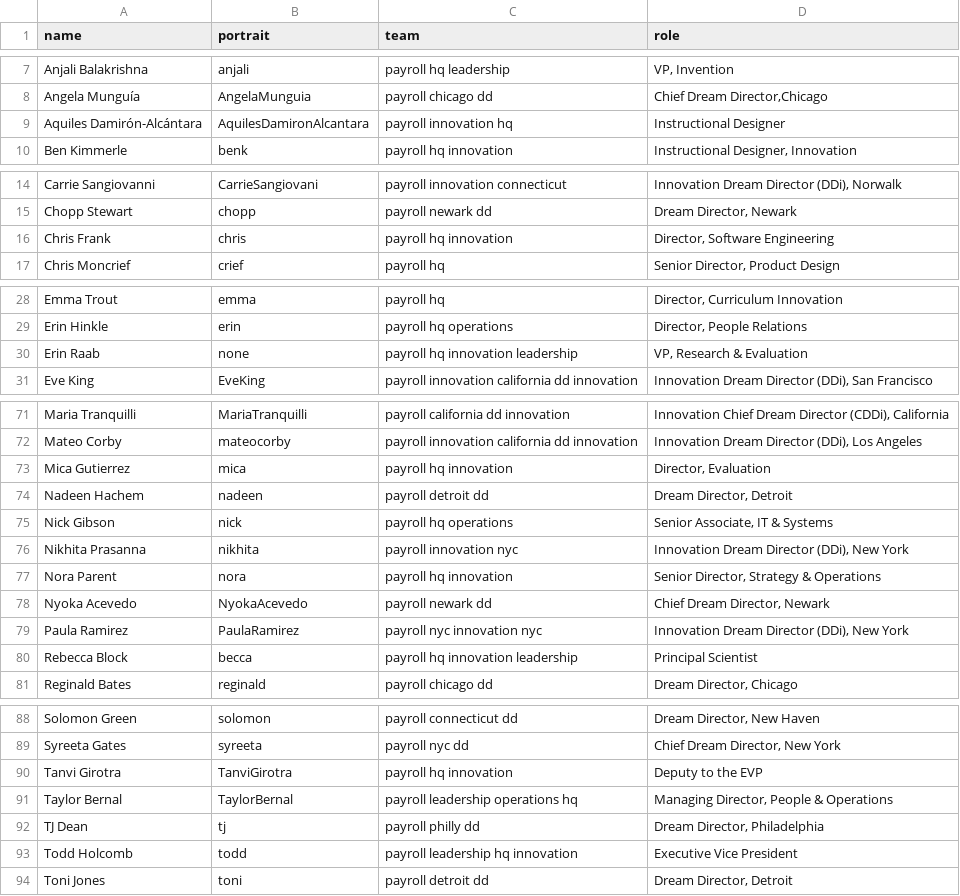
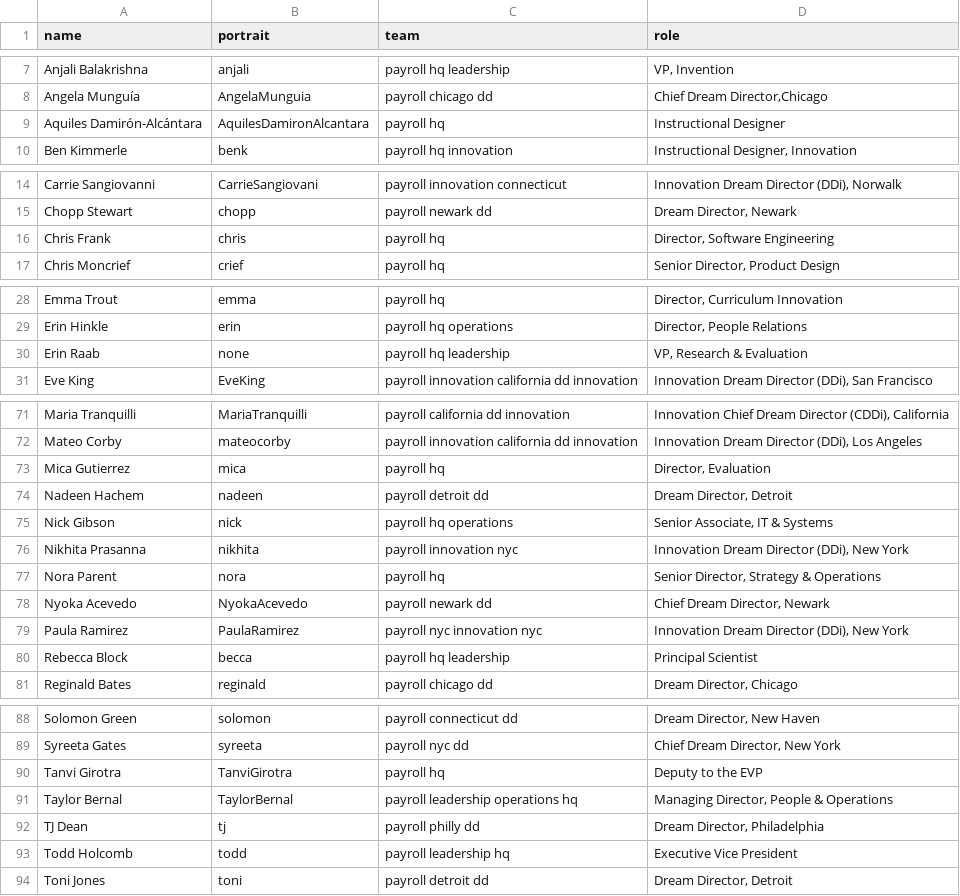
Before and after one commit to futureproject/futureproject.github.com, a CSV file: _data/team.csv, drawn as a sheet; only a part is shown, gaps mark what is left out; the diff covers the shown part only.

Commit message:
Update team.csv

```diff
--- a/_data/team.csv
+++ b/_data/team.csv
@@ -8,3 +8,3 @@ Anjali Balakrishna,anjali,payroll hq leadership,"VP, Invention"
 Angela Munguía,AngelaMunguia,payroll chicago dd,"Chief Dream Director,Chicago"
-Aquiles Damirón-Alcántara,AquilesDamironAlcantara,payroll innovation hq,Instructional Designer
+Aquiles Damirón-Alcántara,AquilesDamironAlcantara,payroll hq,Instructional Designer
 Ben Kimmerle,benk,payroll hq innovation,"Instructional Designer, Innovation"
@@ -15,3 +15,3 @@ Carrie Sangiovanni,CarrieSangiovani,payroll innovation connecticut,"Innovation D
 Chopp Stewart,chopp,payroll newark dd,"Dream Director, Newark "
-Chris Frank,chris,payroll hq innovation,"Director, Software Engineering"
+Chris Frank,chris,payroll hq,"Director, Software Engineering"
 Chris Moncrief,crief,payroll hq,"Senior Director, Product Design"
@@ -29,3 +29,3 @@ Emma Trout,emma,payroll hq,"Director, Curriculum Innovation"
 Erin Hinkle,erin,payroll hq operations,"Director, People Relations"
-Erin Raab,none,payroll hq innovation leadership,"VP, Research & Evaluation"
+Erin Raab,none,payroll hq leadership,"VP, Research & Evaluation"
 Eve King,EveKing,payroll innovation california dd innovation,"Innovation Dream Director (DDi), San Francisco"
@@ -72,3 +72,3 @@ Maria Tranquilli,MariaTranquilli,payroll california dd innovation,"Innovation Ch
 Mateo Corby,mateocorby,payroll innovation california dd innovation,"Innovation Dream Director (DDi), Los Angeles"
-Mica Gutierrez,mica,payroll hq innovation,"Director, Evaluation"
+Mica Gutierrez,mica,payroll hq,"Director, Evaluation"
 Nadeen Hachem,nadeen,payroll detroit dd,"Dream Director, Detroit"
@@ -76,6 +76,6 @@ Nick Gibson,nick,payroll hq operations,"Senior Associate, IT & Systems"
 Nikhita Prasanna,nikhita,payroll innovation nyc,"Innovation Dream Director (DDi), New York"
-Nora Parent,nora,payroll hq innovation,"Senior Director, Strategy & Operations"
+Nora Parent,nora,payroll hq,"Senior Director, Strategy & Operations"
 Nyoka Acevedo,NyokaAcevedo,payroll newark dd,"Chief Dream Director, Newark"
 Paula Ramirez,PaulaRamirez,payroll nyc innovation nyc,"Innovation Dream Director (DDi), New York"
-Rebecca Block,becca,payroll hq innovation leadership,Principal Scientist
+Rebecca Block,becca,payroll hq leadership,Principal Scientist
 Reginald Bates,reginald,payroll chicago dd,"Dream Director, Chicago"
@@ -89,6 +89,6 @@ Solomon Green,solomon,payroll connecticut dd,"Dream Director, New Haven"
 Syreeta Gates,syreeta,payroll nyc dd,"Chief Dream Director, New York"
-Tanvi Girotra,TanviGirotra,payroll hq innovation,Deputy to the EVP
+Tanvi Girotra,TanviGirotra,payroll hq,Deputy to the EVP
 Taylor Bernal,TaylorBernal,payroll leadership operations hq,"Managing Director, People & Operations"
 TJ Dean,tj,payroll philly dd,"Dream Director, Philadelphia"
-Todd Holcomb,todd,payroll leadership hq innovation,Executive Vice President
+Todd Holcomb,todd,payroll leadership hq,Executive Vice President
 Toni Jones,toni,payroll detroit dd,"Dream Director, Detroit "
```
Also changed, not shown: 4 edited cells elsewhere in this file.
